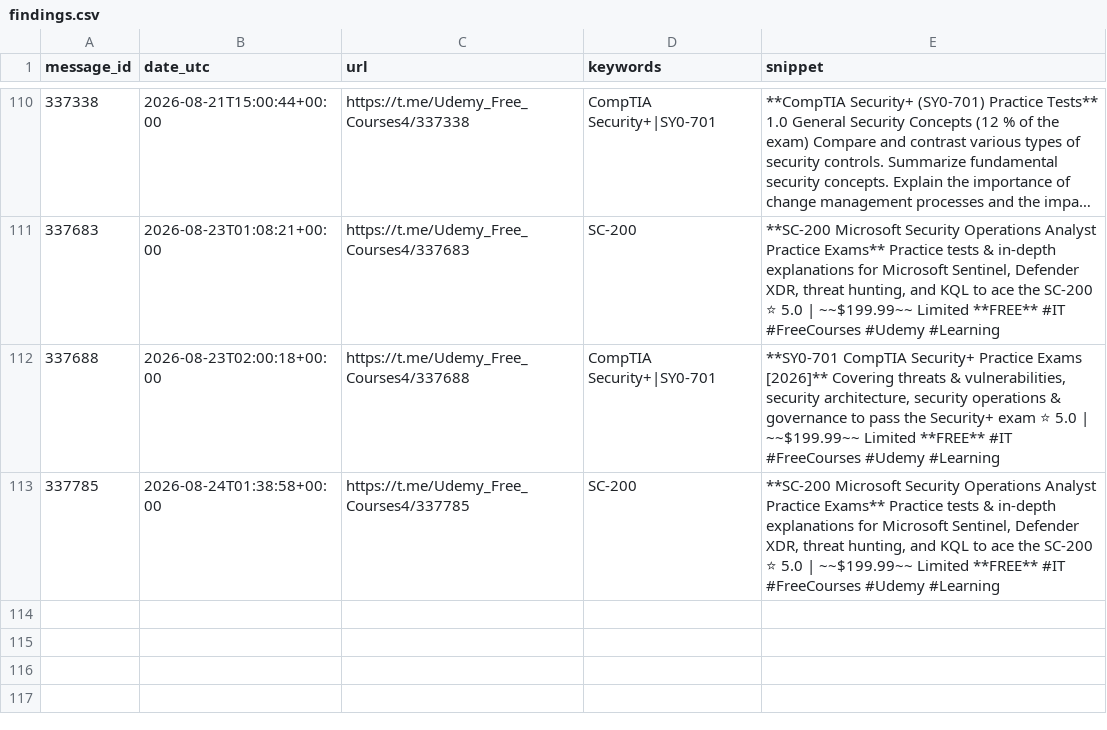
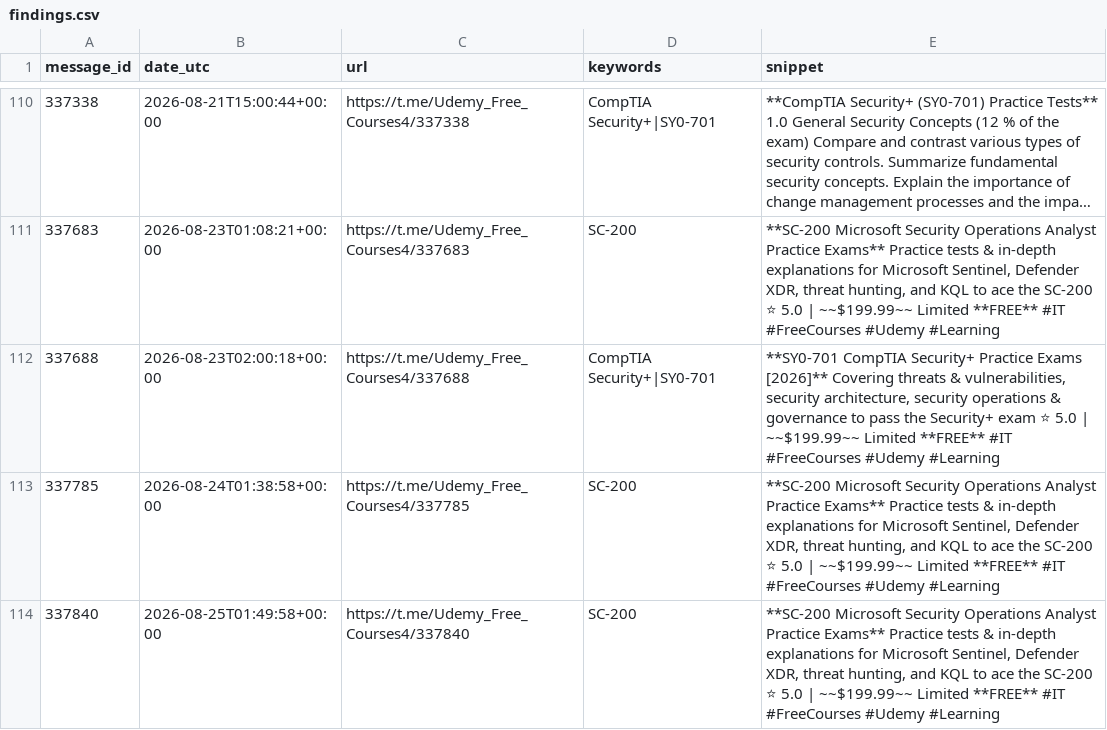
Before and after one commit to mathislef34/Udemy_Formation_Scanner, a CSV file: findings.csv, drawn as a sheet; only a part is shown, gaps mark what is left out; long unchanged cells end in …; the diff names each change by its address in the sheet, - before the commit and + after, or states it on an @@ line.

```diff
--- a/findings.csv
+++ b/findings.csv
+row 114: 337840 | 2026-08-25T01:49:58+00:00 | https://t.me/Udemy_Free_Courses4/337840 | SC-200 | **SC-200 Microsoft Security Operations Analyst Practice Exams** Practice tests & in-depth explanations for Microsoft Sentinel, Defender XDR, threat hunting, and KQL to ace the SC-200 ⭐ 5.0 | ~~$199.99~~ Limited **FREE** #IT #FreeCourses #Udemy #Learning
```
Also changed, not shown: docs/findings.csv, 1 other file.
